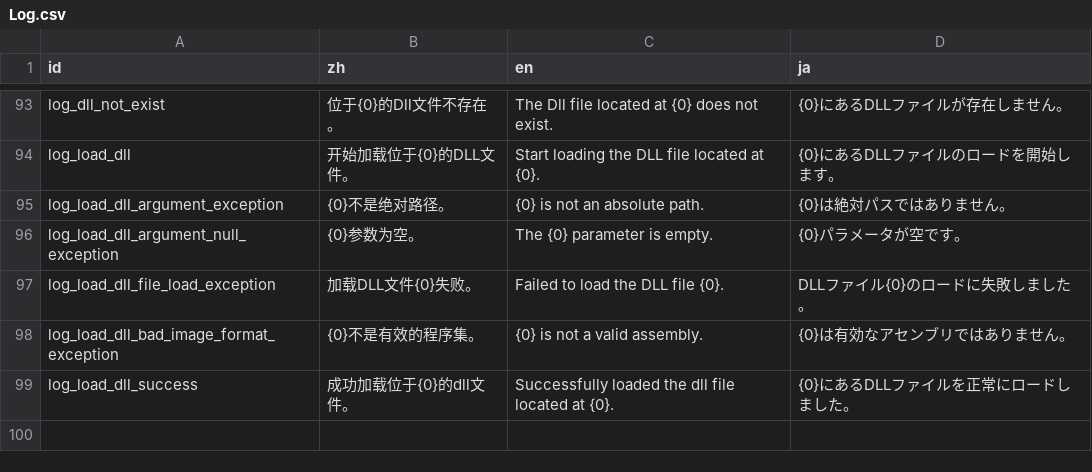
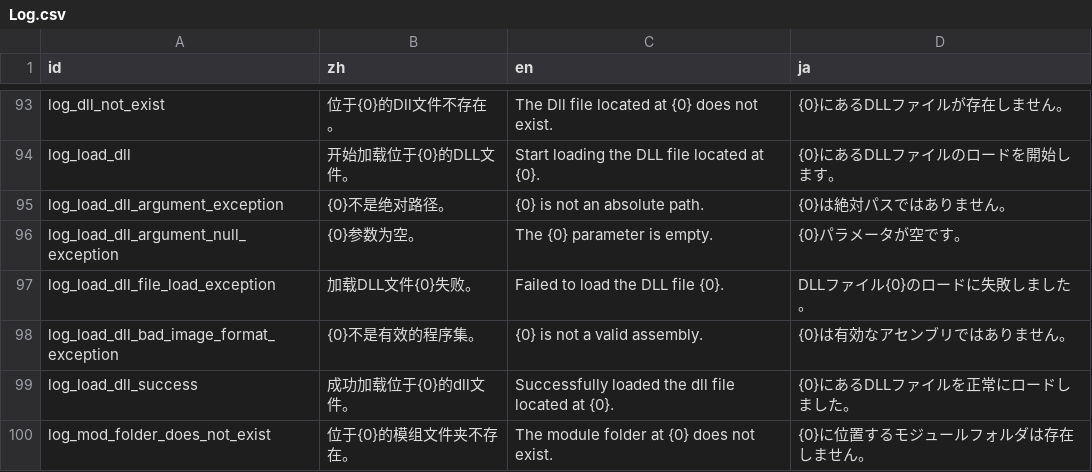
Before and after one commit to Cold-Mint/Traveller, a CSV file: locals/Log.csv, drawn as a sheet; only a part is shown, gaps mark what is left out; the diff names each change by its address in the sheet, - before the commit and + after, or states it on an @@ line.

```diff
--- a/locals/Log.csv
+++ b/locals/Log.csv
+row 100: log_mod_folder_does_not_exist | 位于{0}的模组文件夹不存在。 | The module folder at {0} does not exist. | {0}に位置するモジュールフォルダは存在しません。
```
Also changed, not shown: 4 other files.
